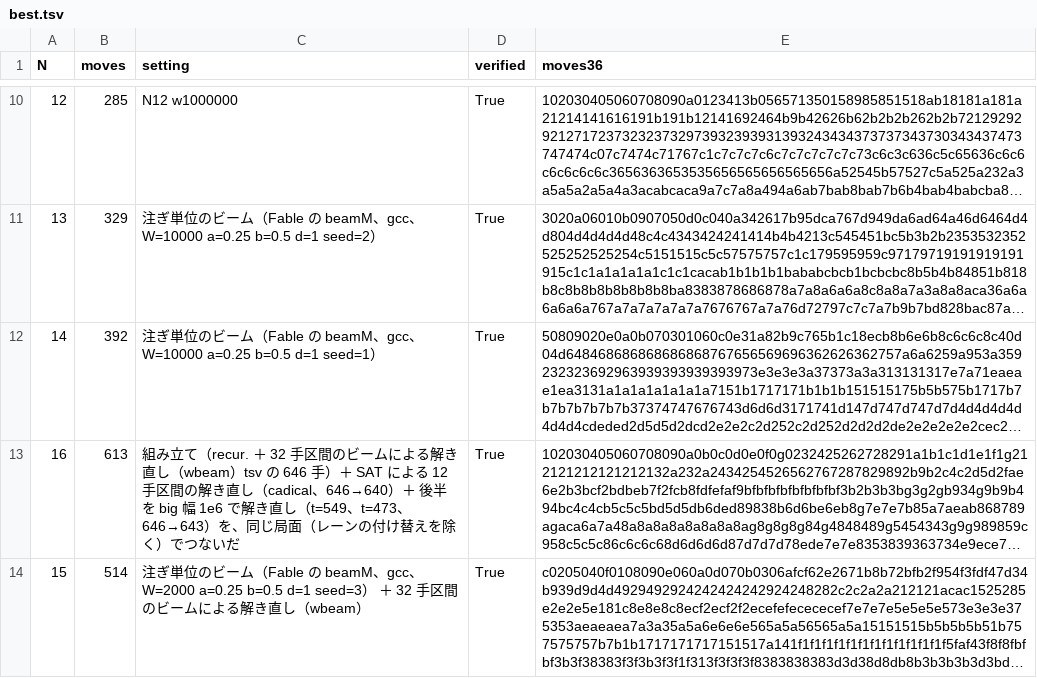
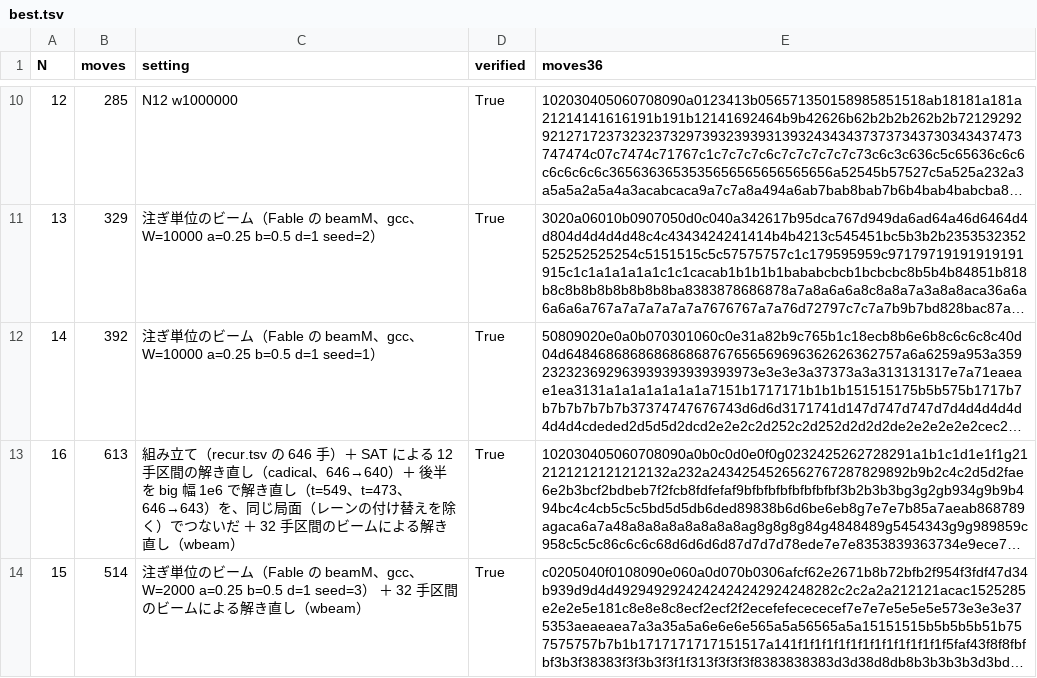
Before and after one commit to wand125/colorsort-transpose, a TSV file: solutions/best.tsv, drawn as a sheet; only a part is shown, gaps mark what is left out; long unchanged cells end in …; the diff names each change by its address in the sheet, - before the commit and + after, or states it on an @@ line.

```diff
--- a/solutions/best.tsv
+++ b/solutions/best.tsv
-C13 (setting): …み立て（recur. ＋ 32 手区間のビームによる解き直し（wbeam）tsv の 646 手）＋ SAT による 12 手区間の解き直し（cadical、646→640）＋ 後半を big 幅 1e6 で解き直し（t=549、t=473、646→643）を、同じ局面（レーンの付け替えを除く）でつないだ
+C13 (setting): …み立て（recur.tsv の 646 手）＋ SAT による 12 手区間の解き直し（cadical、646→640）＋ 後半を big 幅 1e6 で解き直し（t=549、t=473、646→643）を、同じ局面（レーンの付け替えを除く）でつないだ ＋ 32 手区間のビームによる解き直し（wbeam）
```
